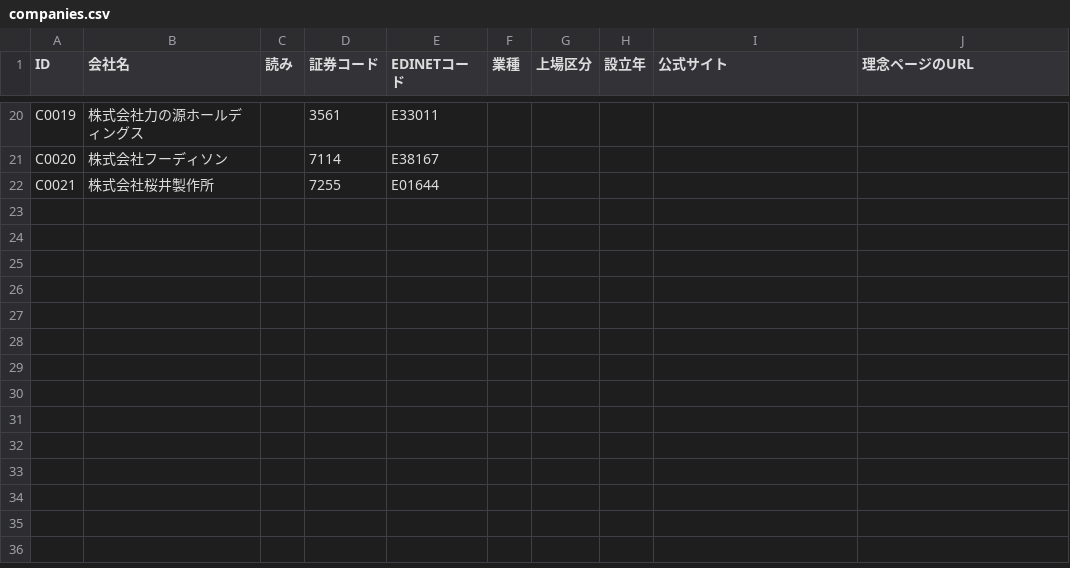
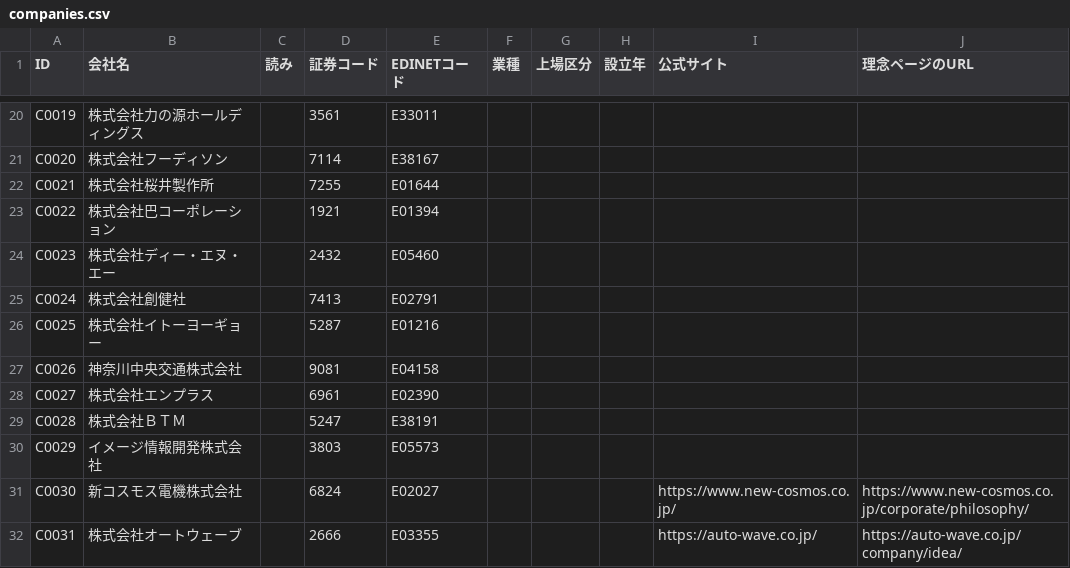
Before and after one commit to kotoba-kenkyujo/kotoba-kenkyujo.github.io, a CSV file: data/companies.csv, drawn as a sheet; only a part is shown, gaps mark what is left out.

```diff
--- a/data/companies.csv
+++ b/data/companies.csv
@@ -22 +22,11 @@ C0020,株式会社フーディソン,,7114,E38167,,,,,
 C0021,株式会社桜井製作所,,7255,E01644,,,,,
+C0022,株式会社巴コーポレーション,,1921,E01394,,,,,
+C0023,株式会社ディー・エヌ・エー,,2432,E05460,,,,,
+C0024,株式会社創健社,,7413,E02791,,,,,
+C0025,株式会社イトーヨーギョー,,5287,E01216,,,,,
+C0026,神奈川中央交通株式会社,,9081,E04158,,,,,
+C0027,株式会社エンプラス,,6961,E02390,,,,,
+C0028,株式会社ＢＴＭ,,5247,E38191,,,,,
+C0029,イメージ情報開発株式会社,,3803,E05573,,,,,
+C0030,新コスモス電機株式会社,,6824,E02027,,,,https://www.new-cosmos.co.jp/,https://www.new-cosmos.co.jp/corporate/philosophy/
+C0031,株式会社オートウェーブ,,2666,E03355,,,,https://auto-wave.co.jp/,https://auto-wave.co.jp/company/idea/
```
Also changed, not shown: data/words.csv.
